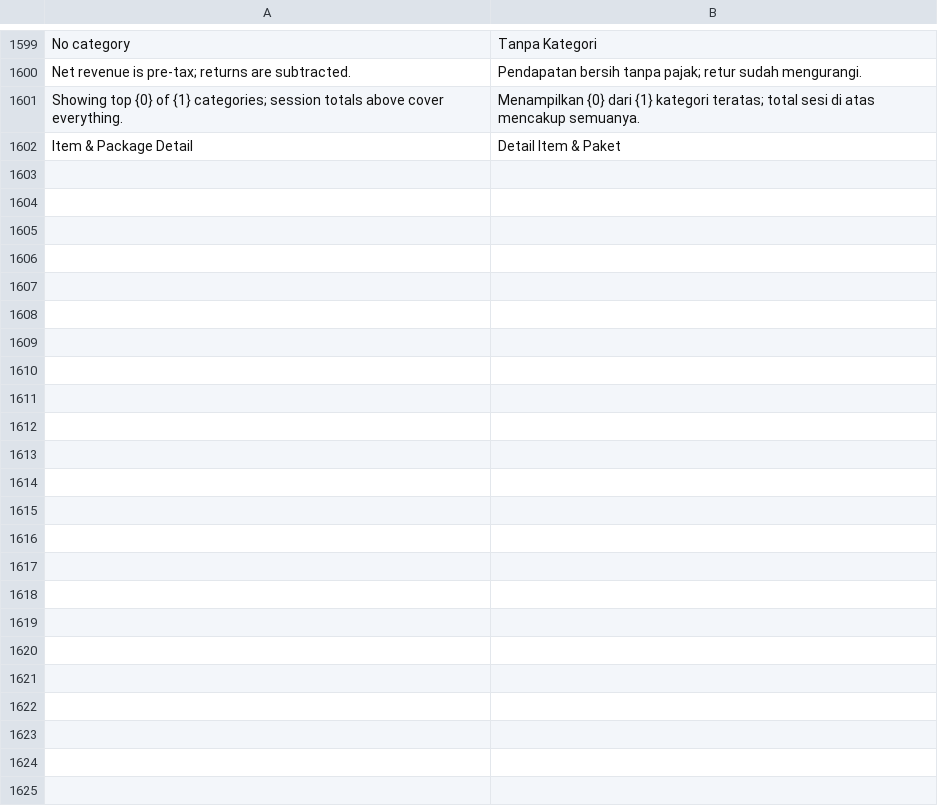
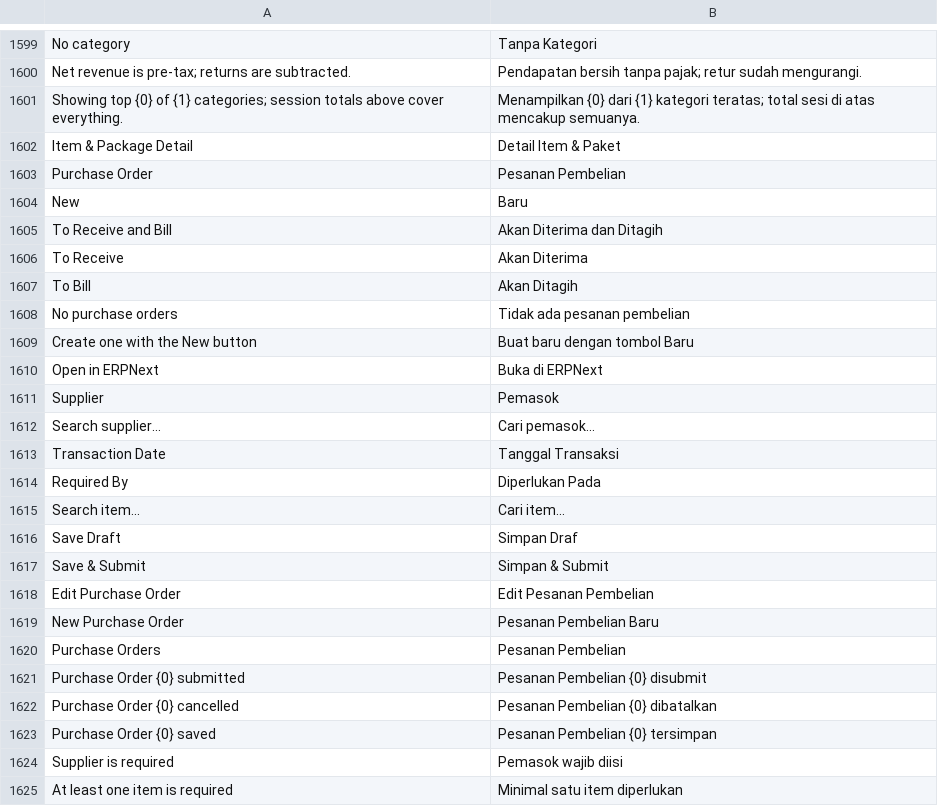
Before and after one commit to Muhayustrid/POSNext, a CSV file: pos_next/translations/id.csv, drawn as a sheet; only a part is shown, gaps mark what is left out.

Commit message:
feat(pos): purchase order dialog on the cashier management menu

```diff
--- a/pos_next/translations/id.csv
+++ b/pos_next/translations/id.csv
@@ -1602 +1602,24 @@
 "Item & Package Detail","Detail Item & Paket",""
+"Purchase Order","Pesanan Pembelian",""
+"New","Baru",""
+"To Receive and Bill","Akan Diterima dan Ditagih",""
+"To Receive","Akan Diterima",""
+"To Bill","Akan Ditagih",""
+"No purchase orders","Tidak ada pesanan pembelian",""
+"Create one with the New button","Buat baru dengan tombol Baru",""
+"Open in ERPNext","Buka di ERPNext",""
+"Supplier","Pemasok",""
+"Search supplier...","Cari pemasok...",""
+"Transaction Date","Tanggal Transaksi",""
+"Required By","Diperlukan Pada",""
+"Search item...","Cari item...",""
+"Save Draft","Simpan Draf",""
+"Save & Submit","Simpan & Submit",""
+"Edit Purchase Order","Edit Pesanan Pembelian",""
+"New Purchase Order","Pesanan Pembelian Baru",""
+"Purchase Orders","Pesanan Pembelian",""
+"Purchase Order {0} submitted","Pesanan Pembelian {0} disubmit",""
+"Purchase Order {0} cancelled","Pesanan Pembelian {0} dibatalkan",""
+"Purchase Order {0} saved","Pesanan Pembelian {0} tersimpan",""
+"Supplier is required","Pemasok wajib diisi",""
+"At least one item is required","Minimal satu item diperlukan",""
```
Also changed, not shown: 9 other files.
